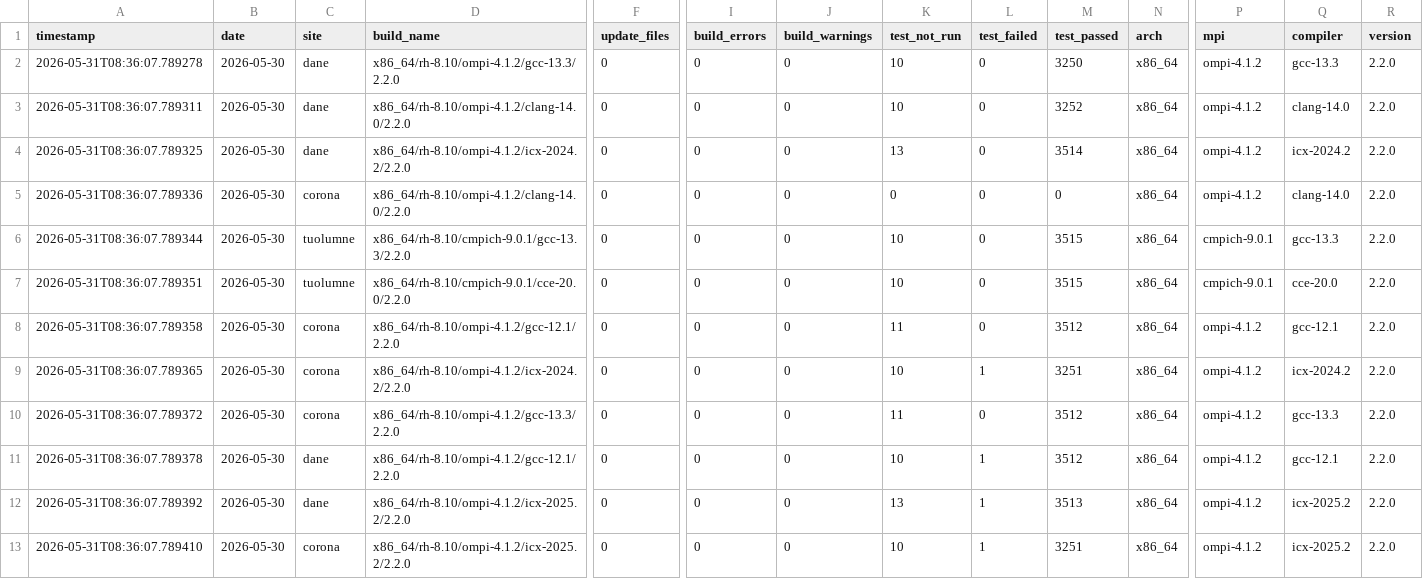
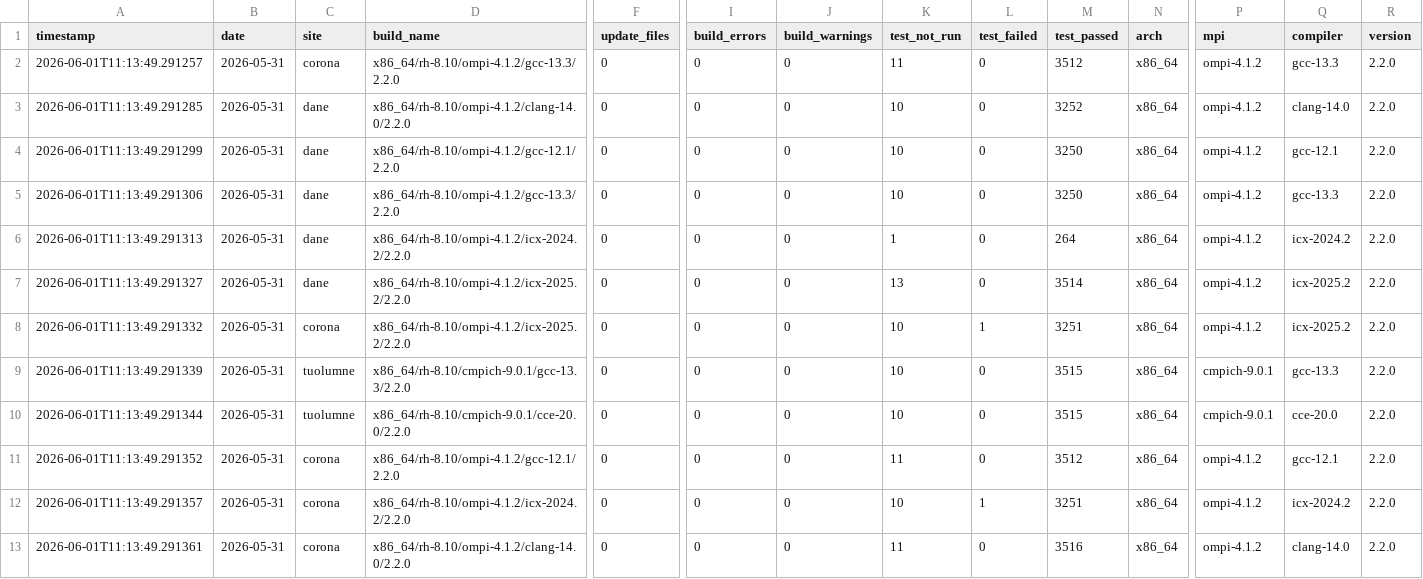
Before and after one commit to hyoklee/hpc-h5, a CSV file: src/hpc_test_results.csv, drawn as a sheet; only a part is shown, gaps mark what is left out; removed rows and columns are numbered as before the commit, all else as after; rows hold the shown columns only; the diff names each change by its address in the sheet, - before the commit and + after, or states it on an @@ line.

```diff
--- a/src/hpc_test_results.csv
+++ b/src/hpc_test_results.csv
-A2 (timestamp): 2026-05-31T08:36:07.789278
+A2 (timestamp): 2026-06-01T11:13:49.291257
-B2:B3 (date): 2026-05-30
+B2:B3 (date): 2026-05-31
-C2 (site): dane
+C2 (site): corona
-K2 (test_not_run): 10
+K2 (test_not_run): 11
-M2 (test_passed): 3250
+M2 (test_passed): 3512
-A3 (timestamp): 2026-05-31T08:36:07.789311
+A3 (timestamp): 2026-06-01T11:13:49.291285
+row 4: 2026-06-01T11:13:49.291299 | 2026-05-31 | dane | x86_64/rh-8.10/ompi-4.1.2/gcc-12.1/2.2.0 | 0 | 0 | 0 | 10 | 0 | 3250 | x86_64 | ompi-4.1.2 | gcc-12.1 | 2.2.0
+row 5: 2026-06-01T11:13:49.291306 | 2026-05-31 | dane | x86_64/rh-8.10/ompi-4.1.2/gcc-13.3/2.2.0 | 0 | 0 | 0 | 10 | 0 | 3250 | x86_64 | ompi-4.1.2 | gcc-13.3 | 2.2.0
+row 6: 2026-06-01T11:13:49.291313 | 2026-05-31 | dane | x86_64/rh-8.10/ompi-4.1.2/icx-2024.2/2.2.0 | 0 | 0 | 0 | 1 | 0 | 264 | x86_64 | ompi-4.1.2 | icx-2024.2 | 2.2.0
-A7 (timestamp): 2026-05-31T08:36:07.789325
+A7 (timestamp): 2026-06-01T11:13:49.291327
-B7:B13 (date): 2026-05-30
+B7:B13 (date): 2026-05-31
-D7 (build_name): x86_64/rh-8.10/ompi-4.1.2/icx-2024.2/2.2.0
+D7 (build_name): x86_64/rh-8.10/ompi-4.1.2/icx-2025.2/2.2.0
-Q7 (compiler): icx-2024.2
+Q7 (compiler): icx-2025.2
-A8 (timestamp): 2026-05-31T08:36:07.789336
+A8 (timestamp): 2026-06-01T11:13:49.291332
-D8 (build_name): x86_64/rh-8.10/ompi-4.1.2/clang-14.0/2.2.0
+D8 (build_name): x86_64/rh-8.10/ompi-4.1.2/icx-2025.2/2.2.0
-K8 (test_not_run): 0
+K8 (test_not_run): 10
-L8 (test_failed): 0
+L8 (test_failed): 1
-M8 (test_passed): 0
+M8 (test_passed): 3251
-Q8 (compiler): clang-14.0
+Q8 (compiler): icx-2025.2
-A9 (timestamp): 2026-05-31T08:36:07.789344
+A9 (timestamp): 2026-06-01T11:13:49.291339
-A10 (timestamp): 2026-05-31T08:36:07.789351
+A10 (timestamp): 2026-06-01T11:13:49.291344
-A11 (timestamp): 2026-05-31T08:36:07.789358
+A11 (timestamp): 2026-06-01T11:13:49.291352
-A12 (timestamp): 2026-05-31T08:36:07.789365
+A12 (timestamp): 2026-06-01T11:13:49.291357
-A13 (timestamp): 2026-05-31T08:36:07.789372
+A13 (timestamp): 2026-06-01T11:13:49.291361
-D13 (build_name): x86_64/rh-8.10/ompi-4.1.2/gcc-13.3/2.2.0
+D13 (build_name): x86_64/rh-8.10/ompi-4.1.2/clang-14.0/2.2.0
-M13 (test_passed): 3512
+M13 (test_passed): 3516
-Q13 (compiler): gcc-13.3
+Q13 (compiler): clang-14.0
-row 11: 2026-05-31T08:36:07.789378 | 2026-05-30 | dane | x86_64/rh-8.10/ompi-4.1.2/gcc-12.1/2.2.0 | 0 | 0 | 0 | 10 | 1 | 3512 | x86_64 | ompi-4.1.2 | gcc-12.1 | 2.2.0
-row 12: 2026-05-31T08:36:07.789392 | 2026-05-30 | dane | x86_64/rh-8.10/ompi-4.1.2/icx-2025.2/2.2.0 | 0 | 0 | 0 | 13 | 1 | 3513 | x86_64 | ompi-4.1.2 | icx-2025.2 | 2.2.0
-row 13: 2026-05-31T08:36:07.789410 | 2026-05-30 | corona | x86_64/rh-8.10/ompi-4.1.2/icx-2025.2/2.2.0 | 0 | 0 | 0 | 10 | 1 | 3251 | x86_64 | ompi-4.1.2 | icx-2025.2 | 2.2.0
```
Also changed, not shown: 2 other files.
